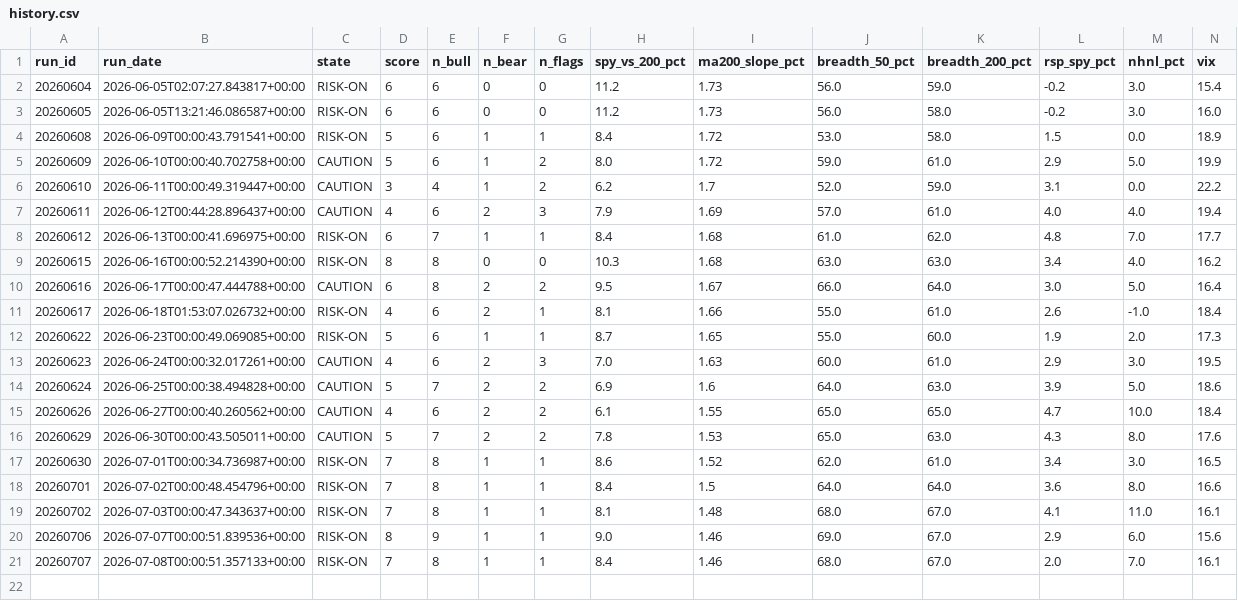
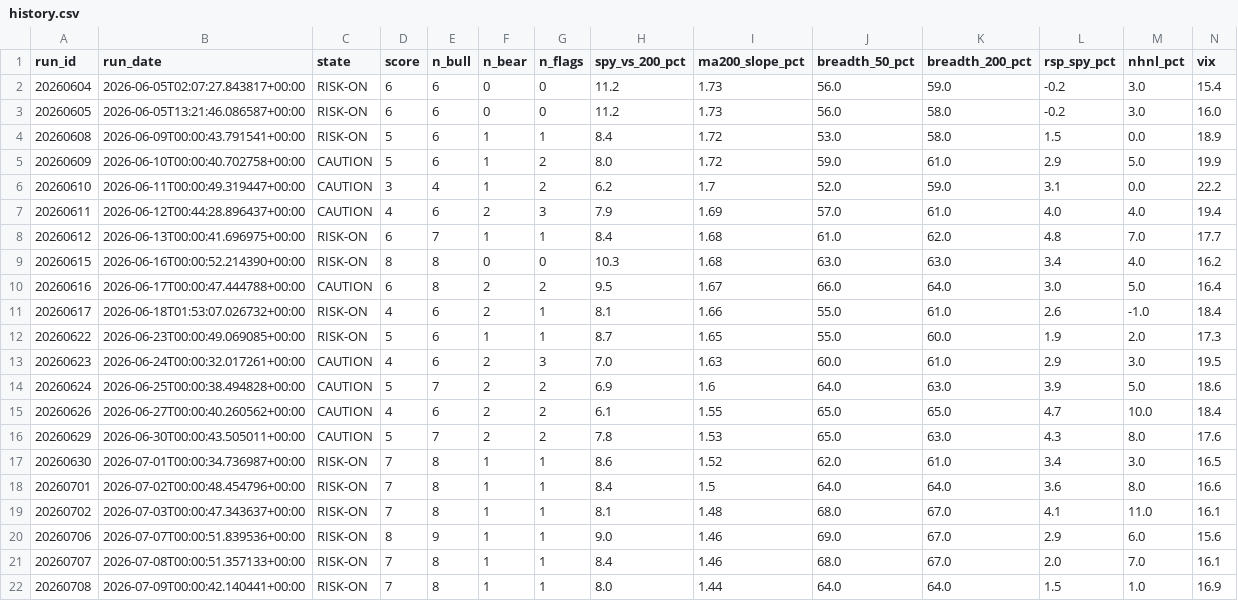
Before and after one commit to mthli/skills, a CSV file: regime-scan/state/history.csv, drawn as a sheet; only a part is shown; rows hold the shown columns only; the diff names each change by its address in the sheet, - before the commit and + after, or states it on an @@ line.

```diff
--- a/regime-scan/state/history.csv
+++ b/regime-scan/state/history.csv
+row 22: 20260708 | 2026-07-09T00:00:42.140441+00:00 | RISK-ON | 7 | 8 | 1 | 1 | 8.0 | 1.44 | 64.0 | 64.0 | 1.5 | 1.0 | 16.9
```
Also changed, not shown: base-breakout-scan/state/history.csv, mean-reversion-scan/state/history.csv, 2 other files.
